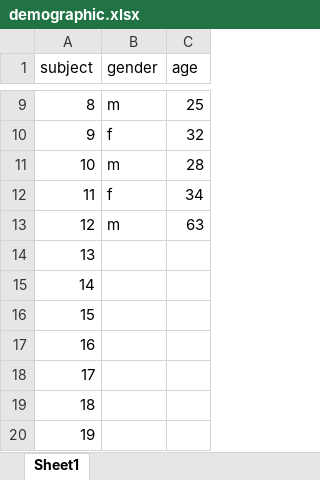
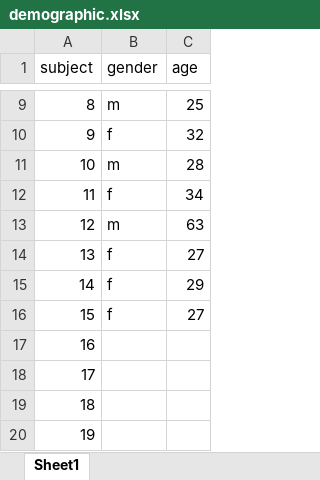
Before and after one commit to tomfaulkenberry/courses, an Excel workbook: fall2018/psyc5316/lab2/demographic.xlsx, sheet Sheet1, drawn as a sheet; only a part is shown, gaps mark what is left out; values as stored, in another font and other column widths than the file's, no borders; the diff names each change by its address in the sheet, - before the commit and + after, or states it on an @@ line.

Commit message:
update lab 2 data

```diff
--- a/fall2018/psyc5316/lab2/demographic.xlsx (sheet Sheet1)
+++ b/fall2018/psyc5316/lab2/demographic.xlsx (sheet Sheet1)
-B14:B16 (gender): (empty)
+B14:B16 (gender): f
-C14 (age): (empty)
+C14 (age): 27
-C15 (age): (empty)
+C15 (age): 29
-C16 (age): (empty)
+C16 (age): 27
```
Also changed, not shown: 3 other files.
